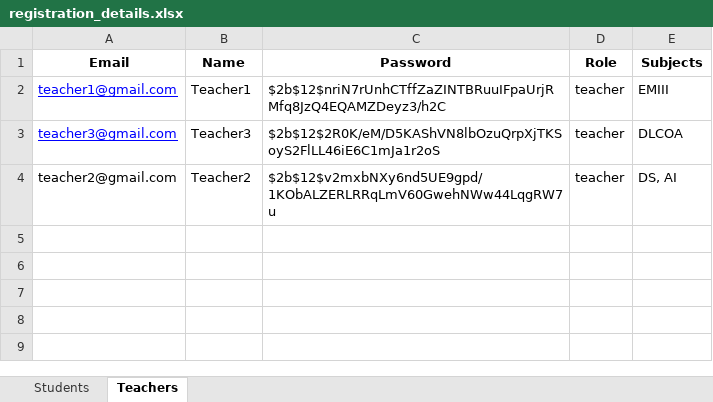
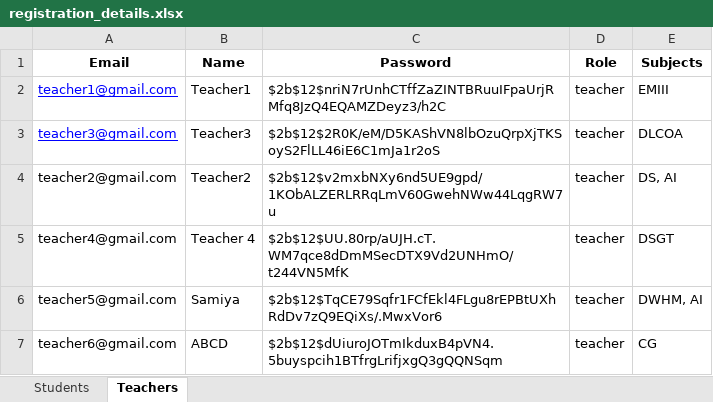
Before and after one commit to samiyak14/flask_study, an Excel workbook: workbooks/registration_details.xlsx, sheet Teachers, drawn as a sheet; values as stored, in another font and other column widths than the file's, no borders; the diff names each change by its address in the sheet, - before the commit and + after, or states it on an @@ line.

```diff
--- a/workbooks/registration_details.xlsx (sheet Teachers)
+++ b/workbooks/registration_details.xlsx (sheet Teachers)
+row 5: teacher4@gmail.com | Teacher 4 | $2b$12$UU.80rp/aUJH.cT.WM7qce8dDmMSecDTX9Vd2UNHmO/t244VN5MfK | teacher | DSGT
+row 6: teacher5@gmail.com | Samiya | $2b$12$TqCE79Sqfr1FCfEkl4FLgu8rEPBtUXhRdDv7zQ9EQiXs/.MwxVor6 | teacher | DWHM, AI
+row 7: teacher6@gmail.com | ABCD | $2b$12$dUiuroJOTmIkduxB4pVN4.5buyspcih1BTfrgLrifjxgQ3gQQNSqm | teacher | CG
```
Also changed, not shown: workbooks/SE.xlsx, workbooks/TE.xlsx, 7 other files.
